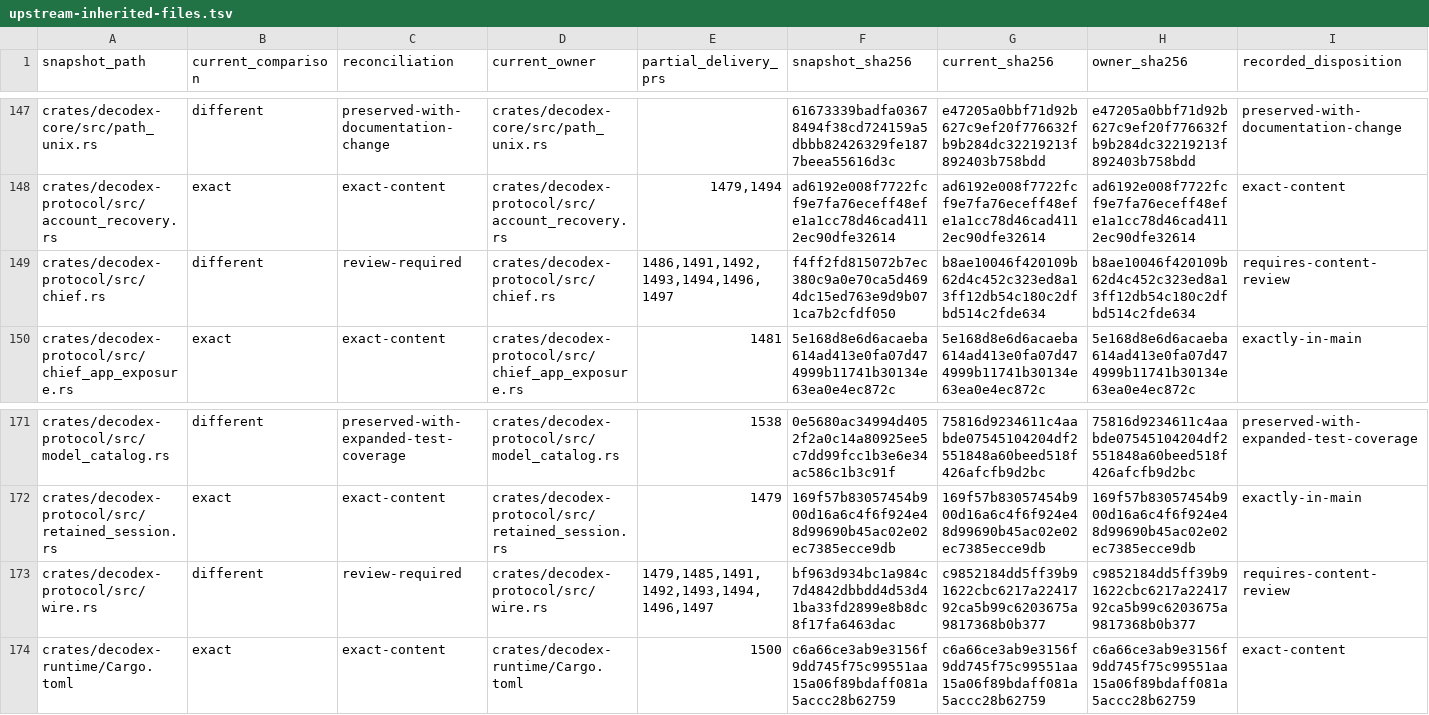
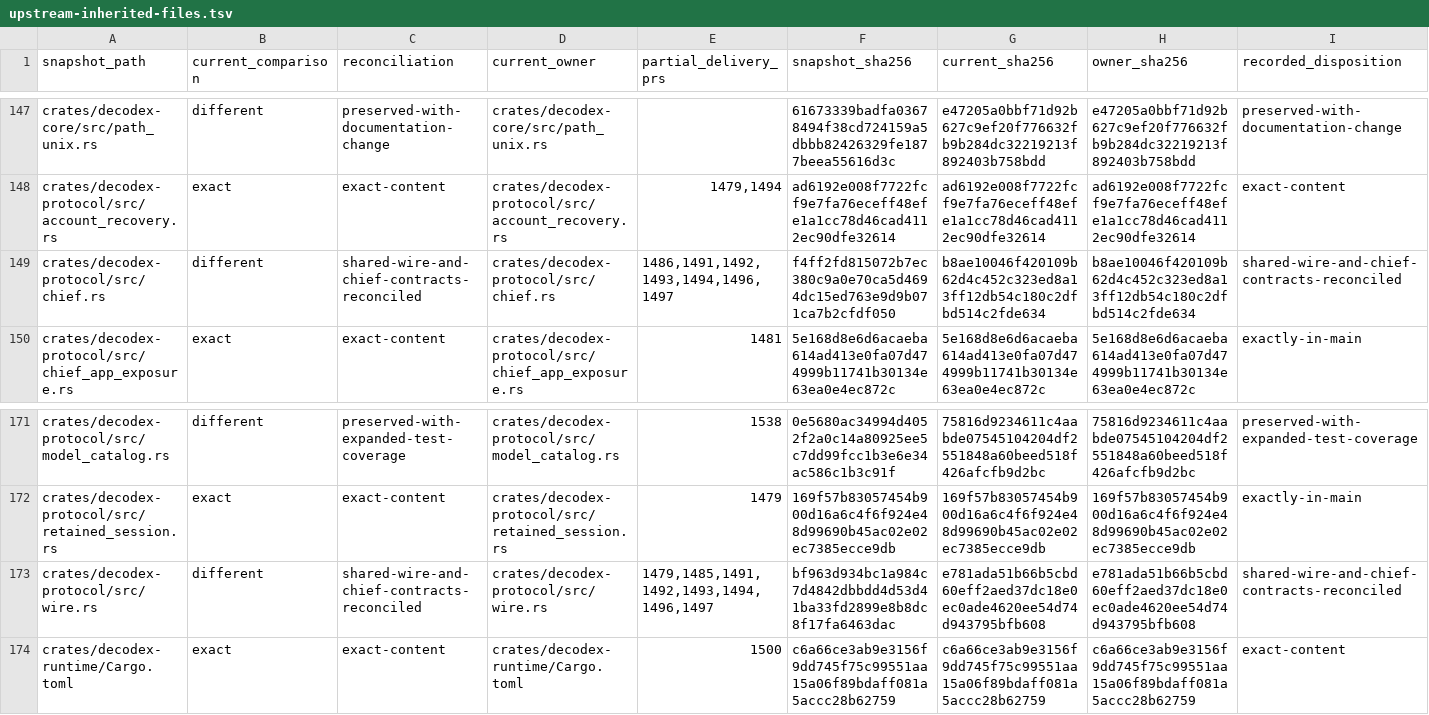
Before and after one commit to acg-box/decodex, a TSV file: work/upstream-inherited-files.tsv, drawn as a sheet; only a part is shown, gaps mark what is left out.

Commit message:
Restore model-source wire coverage and reconcile shared contracts

```diff
--- a/work/upstream-inherited-files.tsv
+++ b/work/upstream-inherited-files.tsv
@@ -148,3 +148,3 @@ crates/decodex-core/src/path_unix.rs	different	preserved-with-documentation-chan
 crates/decodex-protocol/src/account_recovery.rs	exact	exact-content	crates/decodex-protocol/src/account_recovery.rs	1479,1494	ad6192e008f7722fcf9e7fa76eceff48efe1a1cc78d46cad4112ec90dfe32614	ad6192e008f7722fcf9e7fa76eceff48efe1a1cc78d46cad4112ec90dfe32614	ad6192e008f7722fcf9e7fa76eceff48efe1a1cc78d46cad4112ec90dfe32614	exact-content
-crates/decodex-protocol/src/chief.rs	different	review-required	crates/decodex-protocol/src/chief.rs	1486,1491,1492,1493,1494,1496,1497	f4ff2fd815072b7ec380c9a0e70ca5d4694dc15ed763e9d9b071ca7b2cfdf050	b8ae10046f420109b62d4c452c323ed8a13ff12db54c180c2dfbd514c2fde634	b8ae10046f420109b62d4c452c323ed8a13ff12db54c180c2dfbd514c2fde634	requires-content-review
+crates/decodex-protocol/src/chief.rs	different	shared-wire-and-chief-contracts-reconciled	crates/decodex-protocol/src/chief.rs	1486,1491,1492,1493,1494,1496,1497	f4ff2fd815072b7ec380c9a0e70ca5d4694dc15ed763e9d9b071ca7b2cfdf050	b8ae10046f420109b62d4c452c323ed8a13ff12db54c180c2dfbd514c2fde634	b8ae10046f420109b62d4c452c323ed8a13ff12db54c180c2dfbd514c2fde634	shared-wire-and-chief-contracts-reconciled
 crates/decodex-protocol/src/chief_app_exposure.rs	exact	exact-content	crates/decodex-protocol/src/chief_app_exposure.rs	1481	5e168d8e6d6acaeba614ad413e0fa07d474999b11741b30134e63ea0e4ec872c	5e168d8e6d6acaeba614ad413e0fa07d474999b11741b30134e63ea0e4ec872c	5e168d8e6d6acaeba614ad413e0fa07d474999b11741b30134e63ea0e4ec872c	exactly-in-main
@@ -172,3 +172,3 @@ crates/decodex-protocol/src/model_catalog.rs	different	preserved-with-expanded-t
 crates/decodex-protocol/src/retained_session.rs	exact	exact-content	crates/decodex-protocol/src/retained_session.rs	1479	169f57b83057454b900d16a6c4f6f924e48d99690b45ac02e02ec7385ecce9db	169f57b83057454b900d16a6c4f6f924e48d99690b45ac02e02ec7385ecce9db	169f57b83057454b900d16a6c4f6f924e48d99690b45ac02e02ec7385ecce9db	exactly-in-main
-crates/decodex-protocol/src/wire.rs	different	review-required	crates/decodex-protocol/src/wire.rs	1479,1485,1491,1492,1493,1494,1496,1497	bf963d934bc1a984c7d4842dbbdd4d53d41ba33fd2899e8b8dc8f17fa6463dac	c9852184dd5ff39b91622cbc6217a2241792ca5b99c6203675a9817368b0b377	c9852184dd5ff39b91622cbc6217a2241792ca5b99c6203675a9817368b0b377	requires-content-review
+crates/decodex-protocol/src/wire.rs	different	shared-wire-and-chief-contracts-reconciled	crates/decodex-protocol/src/wire.rs	1479,1485,1491,1492,1493,1494,1496,1497	bf963d934bc1a984c7d4842dbbdd4d53d41ba33fd2899e8b8dc8f17fa6463dac	e781ada51b66b5cbd60eff2aed37dc18e0ec0ade4620ee54d74d943795bfb608	e781ada51b66b5cbd60eff2aed37dc18e0ec0ade4620ee54d74d943795bfb608	shared-wire-and-chief-contracts-reconciled
 crates/decodex-runtime/Cargo.toml	exact	exact-content	crates/decodex-runtime/Cargo.toml	1500	c6a66ce3ab9e3156f9dd745f75c99551aa15a06f89bdaff081a5accc28b62759	c6a66ce3ab9e3156f9dd745f75c99551aa15a06f89bdaff081a5accc28b62759	c6a66ce3ab9e3156f9dd745f75c99551aa15a06f89bdaff081a5accc28b62759	exact-content
```
Also changed, not shown: 3 other files.
